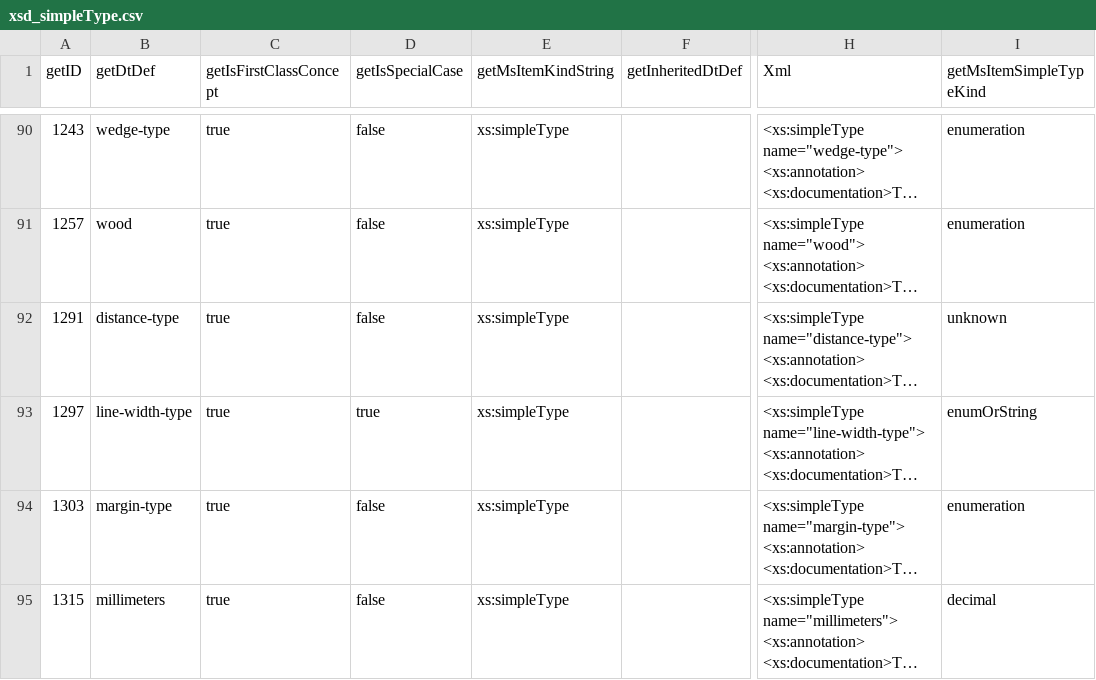
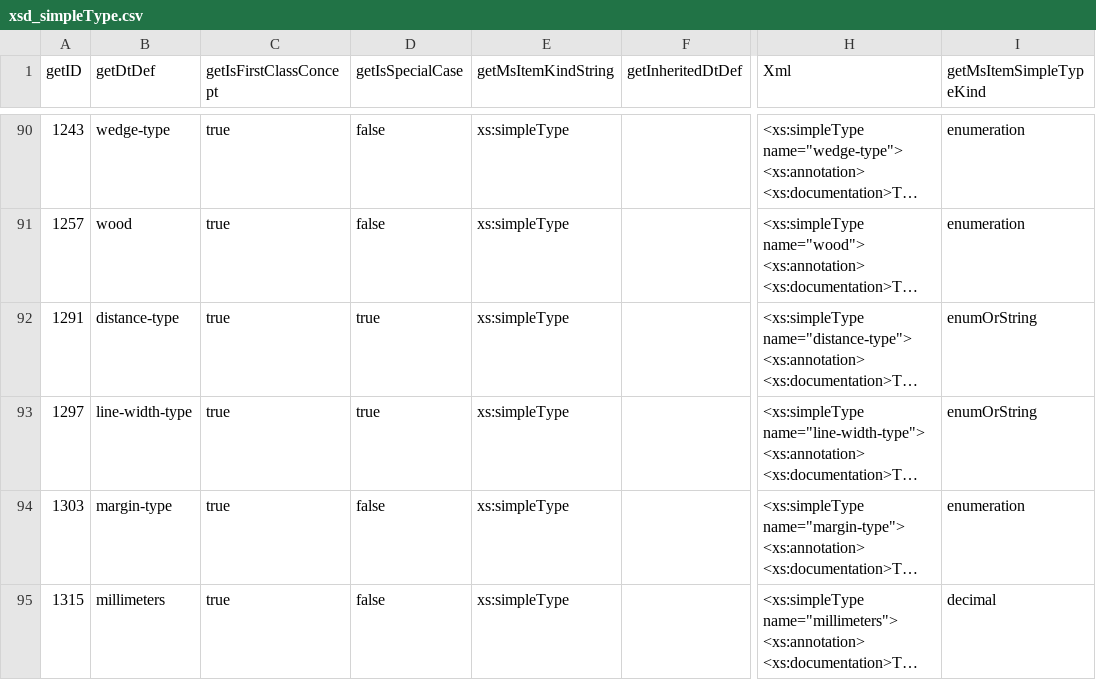
Before and after one commit to torogmw/MusicXML-Class-Library, a CSV file: output/xsd_simpleType.csv, drawn as a sheet; only a part is shown, gaps mark what is left out; long unchanged cells end in …; the diff covers the shown part only; the diff names each change by its address in the sheet, - before the commit and + after, or states it on an @@ line.

Commit message:
MsItemSimpleType

```diff
--- a/output/xsd_simpleType.csv
+++ b/output/xsd_simpleType.csv
-D92 (getIsSpecialCase): false
+D92 (getIsSpecialCase): true
-I92 (getMsItemSimpleTypeKind): unknown
+I92 (getMsItemSimpleTypeKind): enumOrString
```
Also changed, not shown: 32 edited cells elsewhere in this file, 6 other files.
